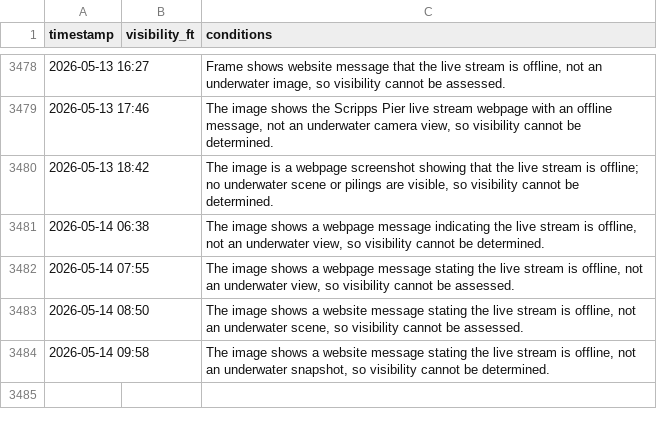
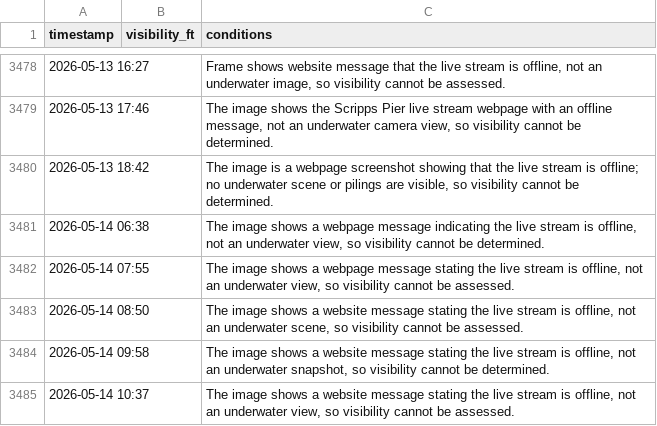
Before and after one commit to haraschax/underwaterviz, a CSV file: docs/visibility.csv, drawn as a sheet; only a part is shown, gaps mark what is left out.

```diff
--- a/docs/visibility.csv
+++ b/docs/visibility.csv
@@ -3484 +3484,2 @@ timestamp,visibility_ft,conditions
 2026-05-14 09:58,,"The image shows a website message stating the live stream is offline, not an underwater snapshot, so visibility cannot be determined."
+2026-05-14 10:37,,"The image shows a website message stating the live stream is offline, not an underwater view, so visibility cannot be assessed."
```
Also changed, not shown: 4 other files.
